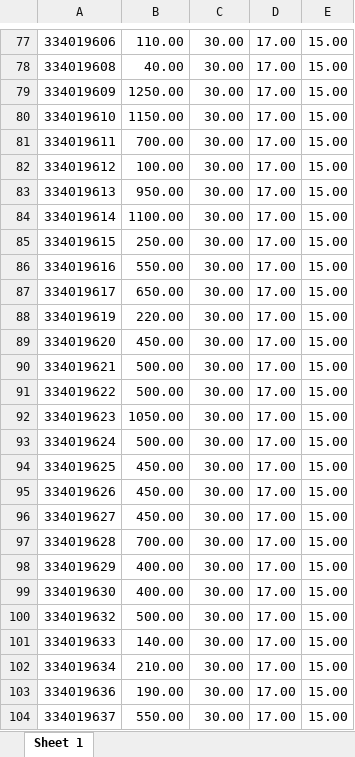
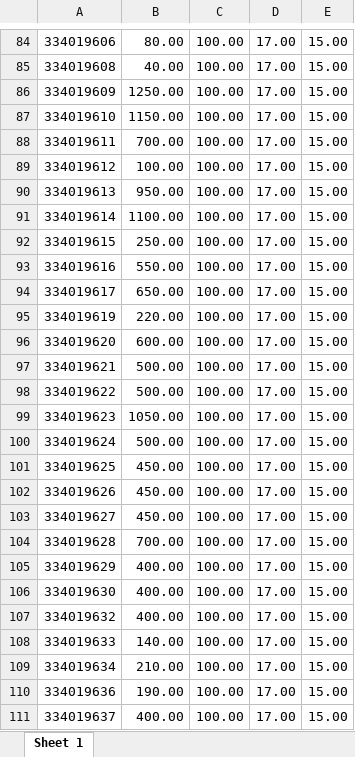
Before and after one commit to marketconnect/cargo_avto, an Excel workbook: export_product_cost_data.xlsx, sheet Sheet 1, drawn as a sheet; only a part is shown, gaps mark what is left out; values as stored, in another font and other column widths than the file's, no borders; addresses are those after the commit; the diff covers the shown part only; the diff names each change by its address in the sheet, - before the commit and + after, or states it on an @@ line.

```diff
--- a/export_product_cost_data.xlsx (sheet Sheet 1)
+++ b/export_product_cost_data.xlsx (sheet Sheet 1)
-B84: 110.00
+B84: 80.00
-C84:C111: 30.00
+C84:C111: 100.00
-B96: 450.00
+B96: 600.00
-B107: 500.00
+B107: 400.00
-B111: 550.00
+B111: 400.00
```
Also changed, not shown: 114 added rows, 1 removed row and 76 edited cells elsewhere in this sheet, 4 other files.
